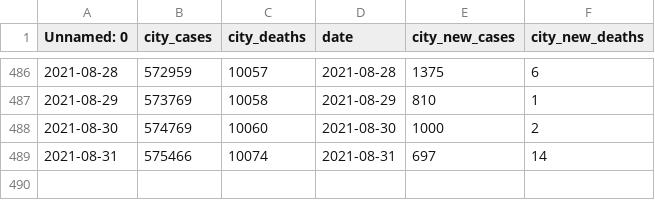
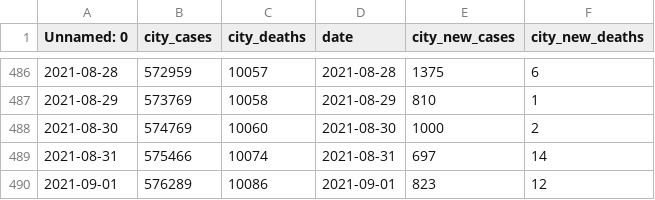
Before and after one commit to CityOfLosAngeles/covid19-indicators, a CSV file: data/city-of-la-cases.csv, drawn as a sheet; only a part is shown, gaps mark what is left out; the diff names each change by its address in the sheet, - before the commit and + after, or states it on an @@ line.

Commit message:
Update city-of-la-cases.csv

```diff
--- a/data/city-of-la-cases.csv
+++ b/data/city-of-la-cases.csv
+row 490: 2021-09-01 | 576289 | 10086 | 2021-09-01 | 823 | 12
```
